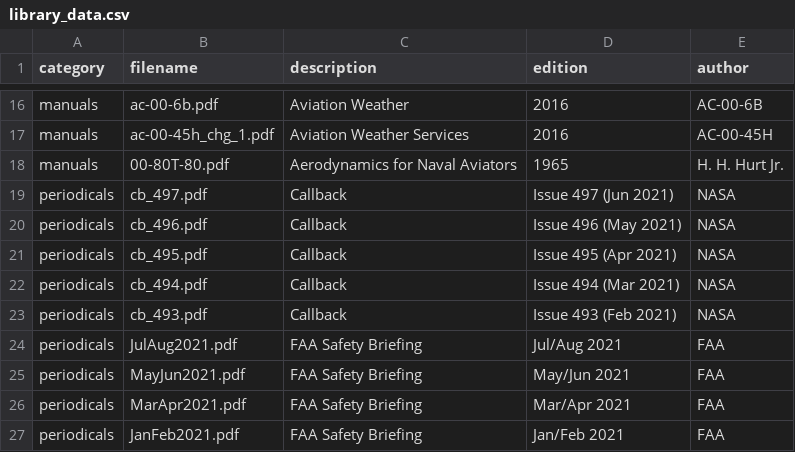
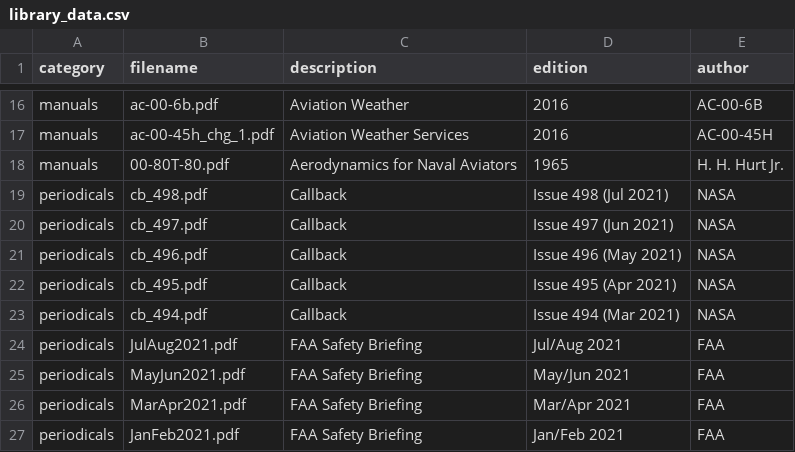
Before and after one commit to nhasan/FlightIntel, a CSV file: tool/library_data.csv, drawn as a sheet; only a part is shown, gaps mark what is left out; removed rows and columns are numbered as before the commit, all else as after; the diff names each change by its address in the sheet, - before the commit and + after, or states it on an @@ line.

Commit message:
Updated periodicals.

```diff
--- a/tool/library_data.csv
+++ b/tool/library_data.csv
+row 19: periodicals | cb_498.pdf | Callback | Issue 498 (Jul 2021) | NASA
-row 23: periodicals | cb_493.pdf | Callback | Issue 493 (Feb 2021) | NASA
```
